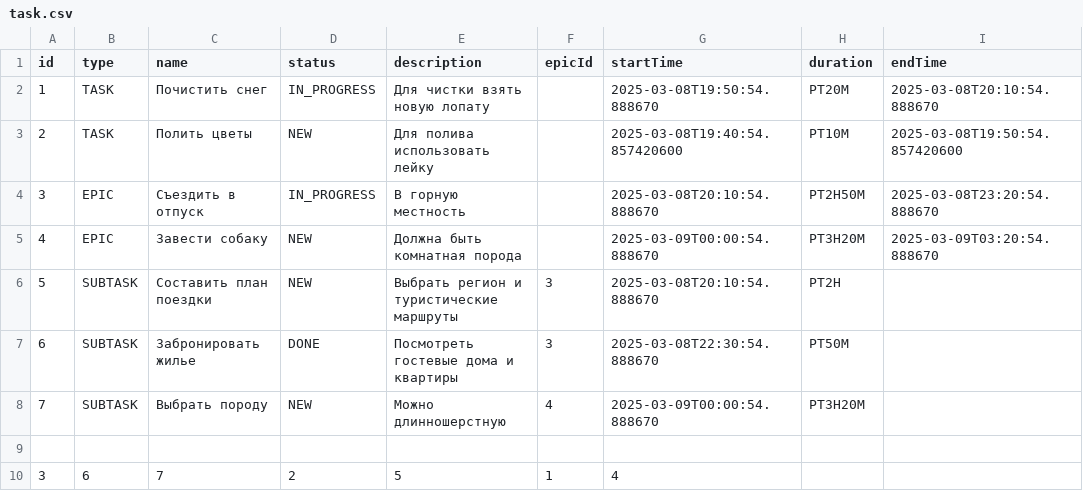
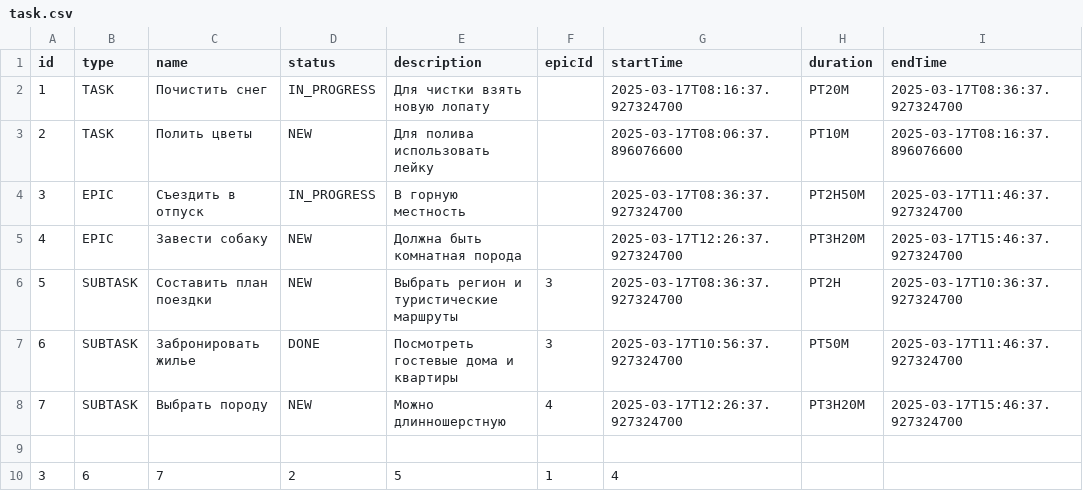
Before and after one commit to AndreyMMGH/java-kanban, a CSV file: resources/task.csv, drawn as a sheet.

```diff
--- a/resources/task.csv
+++ b/resources/task.csv
@@ -1,9 +1,9 @@
 id,type,name,status,description,epicId, startTime, duration, endTime
-1,TASK,Почистить снег,IN_PROGRESS,Для чистки взять новую лопату, ,2025-03-08T19:50:54.888670,PT20M,2025-03-08T20:10:54.888670
-2,TASK,Полить цветы,NEW,Для полива использовать лейку, ,2025-03-08T19:40:54.857420600,PT10M,2025-03-08T19:50:54.857420600
-3,EPIC,Съездить в отпуск,IN_PROGRESS,В горную местность, ,2025-03-08T20:10:54.888670,PT2H50M,2025-03-08T23:20:54.888670
-4,EPIC,Завести собаку,NEW,Должна быть комнатная порода, ,2025-03-09T00:00:54.888670,PT3H20M,2025-03-09T03:20:54.888670
-5,SUBTASK,Составить план поездки,NEW,Выбрать регион и туристические маршруты,3,2025-03-08T20:10:54.888670,PT2H
-6,SUBTASK,Забронировать жилье,DONE,Посмотреть гостевые дома и квартиры,3,2025-03-08T22:30:54.888670,PT50M
-7,SUBTASK,Выбрать породу,NEW,Можно длинношерстную,4,2025-03-09T00:00:54.888670,PT3H20M
+1,TASK,Почистить снег,IN_PROGRESS,Для чистки взять новую лопату, ,2025-03-17T08:16:37.927324700,PT20M,2025-03-17T08:36:37.927324700
+2,TASK,Полить цветы,NEW,Для полива использовать лейку, ,2025-03-17T08:06:37.896076600,PT10M,2025-03-17T08:16:37.896076600
+3,EPIC,Съездить в отпуск,IN_PROGRESS,В горную местность, ,2025-03-17T08:36:37.927324700,PT2H50M,2025-03-17T11:46:37.927324700
+4,EPIC,Завести собаку,NEW,Должна быть комнатная порода, ,2025-03-17T12:26:37.927324700,PT3H20M,2025-03-17T15:46:37.927324700
+5,SUBTASK,Составить план поездки,NEW,Выбрать регион и туристические маршруты,3,2025-03-17T08:36:37.927324700,PT2H,2025-03-17T10:36:37.927324700
+6,SUBTASK,Забронировать жилье,DONE,Посмотреть гостевые дома и квартиры,3,2025-03-17T10:56:37.927324700,PT50M,2025-03-17T11:46:37.927324700
+7,SUBTASK,Выбрать породу,NEW,Можно длинношерстную,4,2025-03-17T12:26:37.927324700,PT3H20M,2025-03-17T15:46:37.927324700
 
```
Also changed, not shown: 8 other files.
